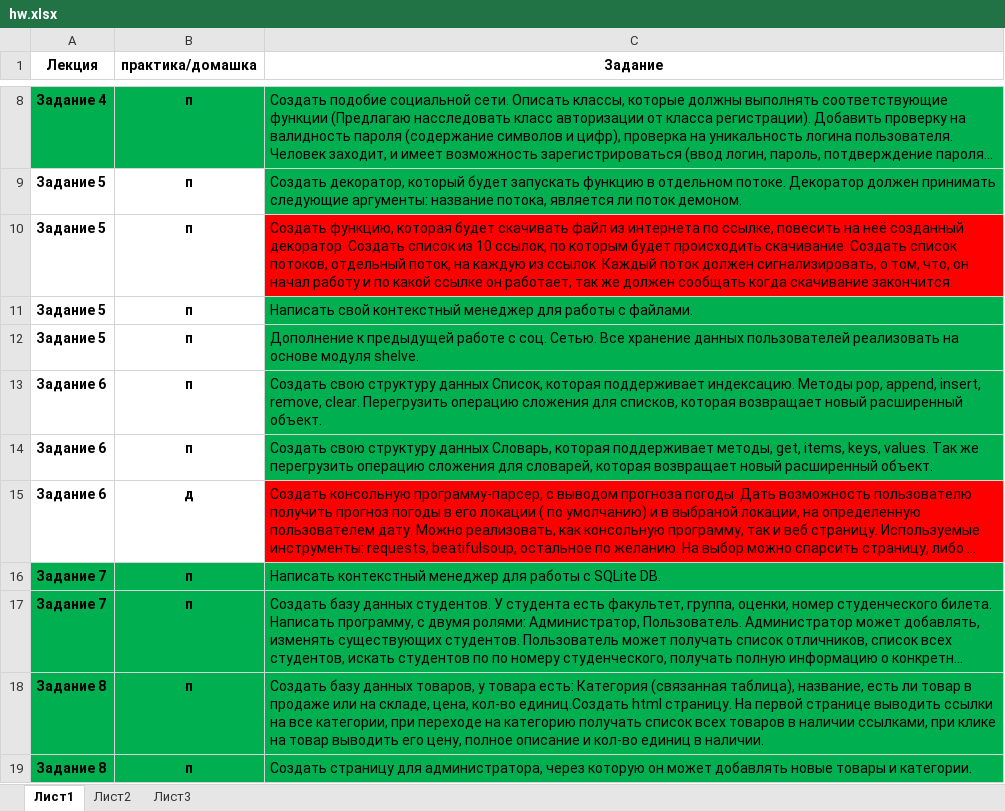
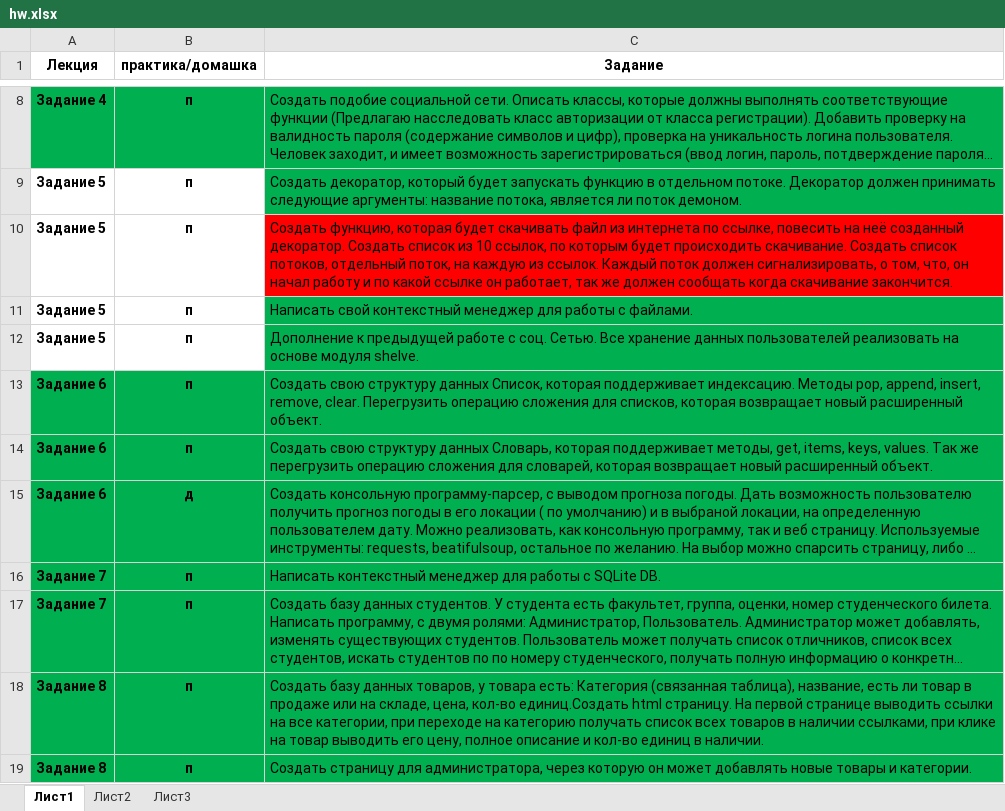
Before and after one commit to IvanovVitalii/itea, an Excel workbook: hw.xlsx, sheet Лист1, drawn as a sheet; only a part is shown, gaps mark what is left out; long unchanged cells end in …; values as stored, in another font and other column widths than the file's, no borders; the diff names each change by its address in the sheet, - before the commit and + after, or states it on an @@ line.

```diff
--- a/hw.xlsx (sheet Лист1)
+++ b/hw.xlsx (sheet Лист1)
-A13:B15 fill: none
+A13:B15 fill: #00B050
-C15 fill: #FF0000
+C15 fill: #00B050
```
Also changed, not shown: 1 other file.
